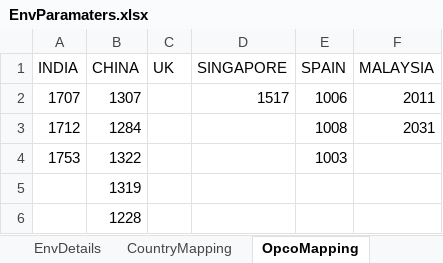
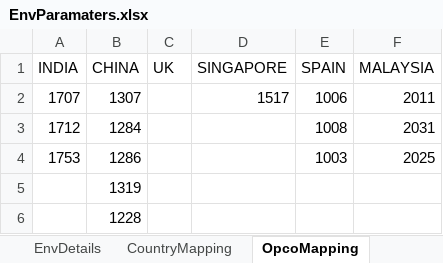
Before and after one commit to Thiyagarajan2022/GlobalTestSuiteAutomation1, an Excel workbook: WppRegpack/TestResource/EnvParamaters.xlsx, sheet OpcoMapping, drawn as a sheet; values as stored, in another font and other column widths than the file's, no borders; the diff names each change by its address in the sheet, - before the commit and + after, or states it on an @@ line.

```diff
--- a/WppRegpack/TestResource/EnvParamaters.xlsx (sheet OpcoMapping)
+++ b/WppRegpack/TestResource/EnvParamaters.xlsx (sheet OpcoMapping)
-B4 (CHINA): 1322
+B4 (CHINA): 1286
-F4 (MALAYSIA): (empty)
+F4 (MALAYSIA): 2025
```
Also changed, not shown: sheet Sheet1, sheet JIRA_Details, sheet CountryMapping, WppRegpack/TestResource/TC_RunManager.xlsx.
